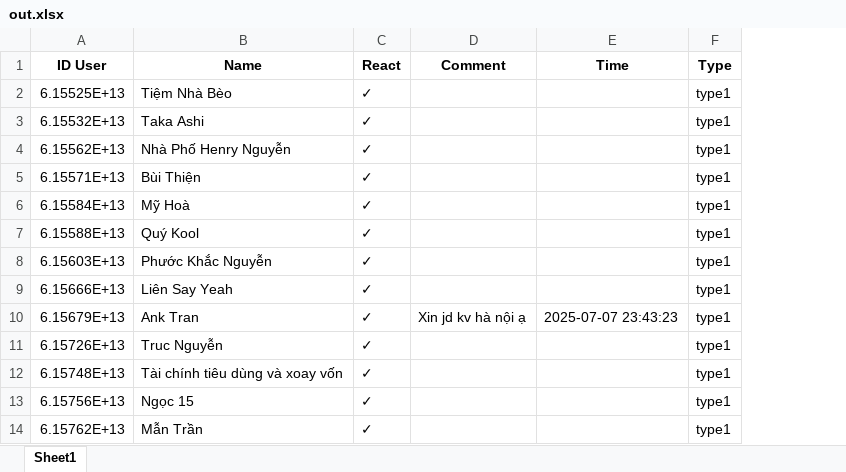
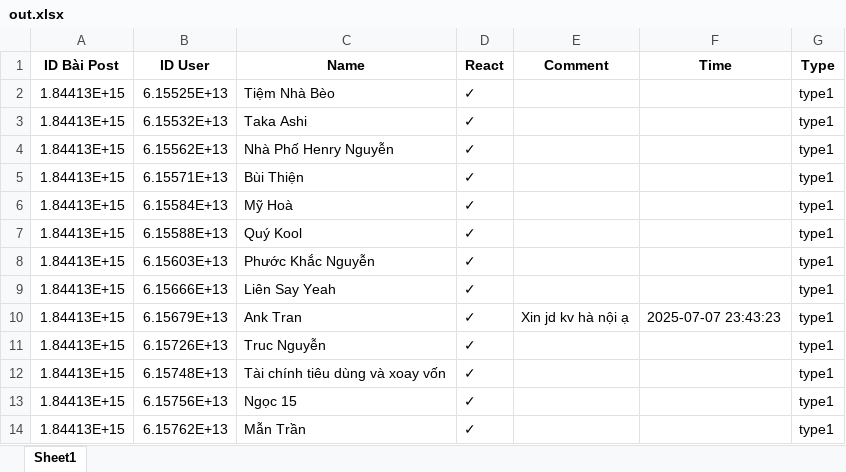
Before and after one commit to AnhTuan2003ml/tool_crawl_quang_cao, an Excel workbook: out.xlsx, sheet Sheet1, drawn as a sheet; only a part is shown; values as stored, in another font and other column widths than the file's, no borders; the diff names each change by its address in the sheet, - before the commit and + after, or states it on an @@ line.

```diff
--- a/out.xlsx (sheet Sheet1)
+++ b/out.xlsx (sheet Sheet1)
+column A (ID Bài Post), rows 2-14: all 1.84413E+15
```
Also changed, not shown: 2 other files.
